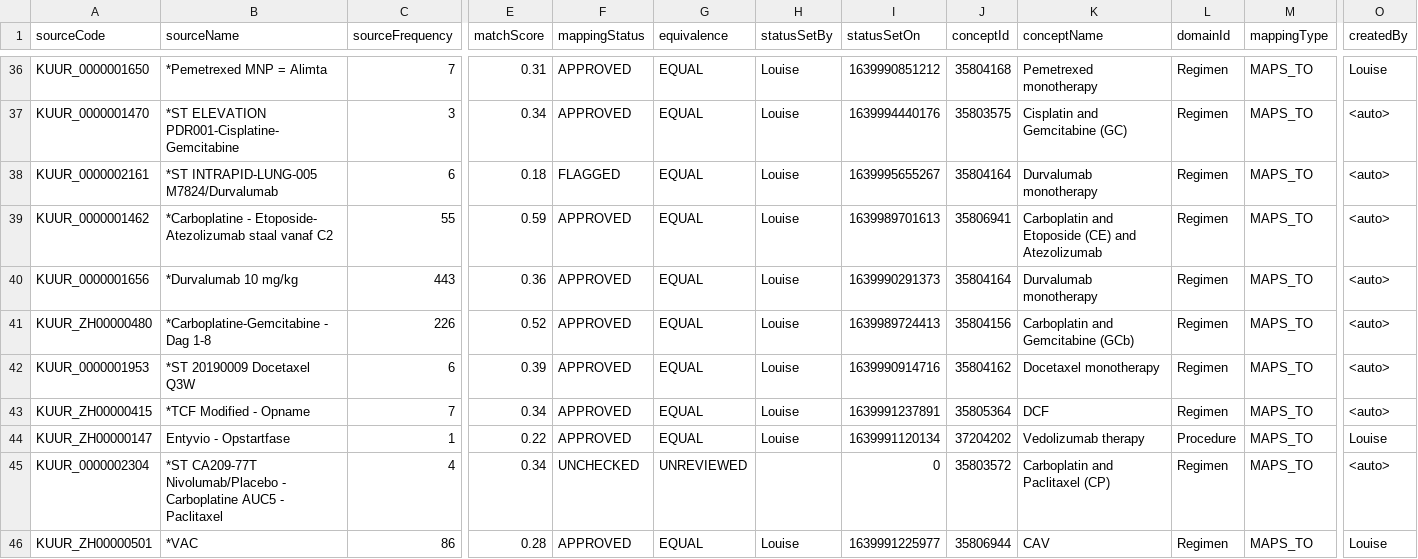
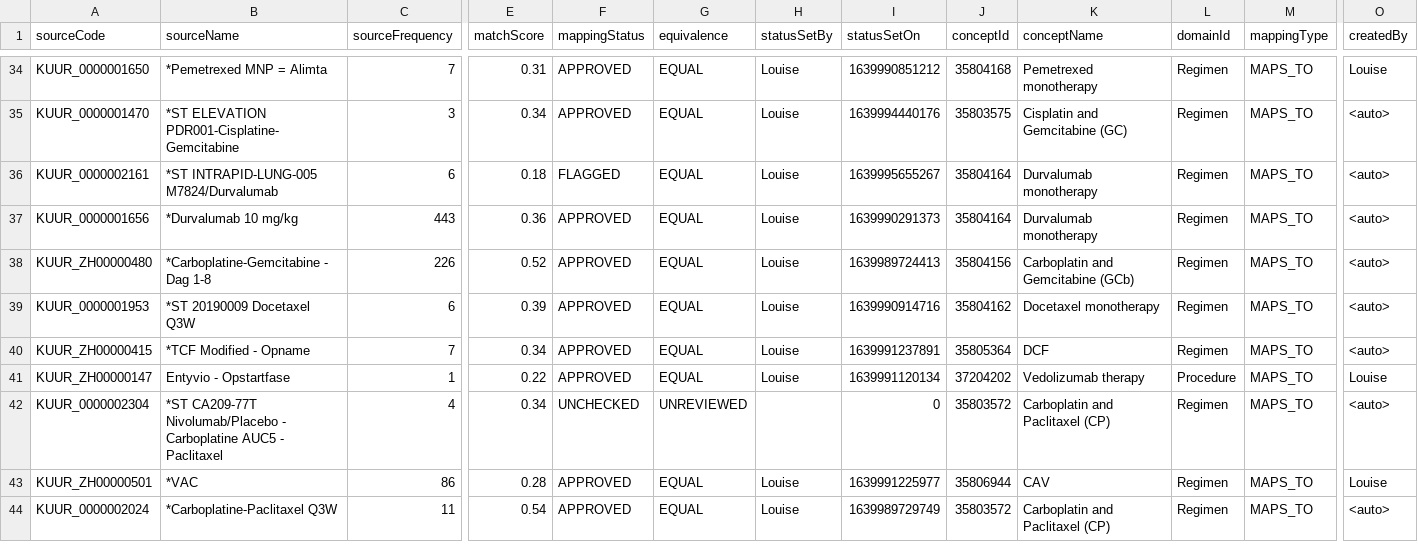
Before and after one commit to RADar-AZDelta/AZDelta-OMOP-CDM, a CSV file: episode/episode_object_concept_id/kuur_usagi.csv, drawn as a sheet; only a part is shown, gaps mark what is left out; the shorter side is filled out with more unchanged rows; rows hold the shown columns only; the diff covers the shown part only; the diff names each change by its address in the sheet, - before the commit and + after, or states it on an @@ line.

```diff
--- a/episode/episode_object_concept_id/kuur_usagi.csv
+++ b/episode/episode_object_concept_id/kuur_usagi.csv
-row 39: KUUR_0000001462 | *Carboplatine - Etoposide- Atezolizumab staal vanaf C2 | 55 | 0.59 | APPROVED | EQUAL | Louise | 1639989701613 | 35806941 | Carboplatin and Etoposide (CE) and Atezolizumab | Regimen | MAPS_TO | <auto>
```
Also changed, not shown: 6 removed rows and 6 edited cells elsewhere in this file, 1 other file.
